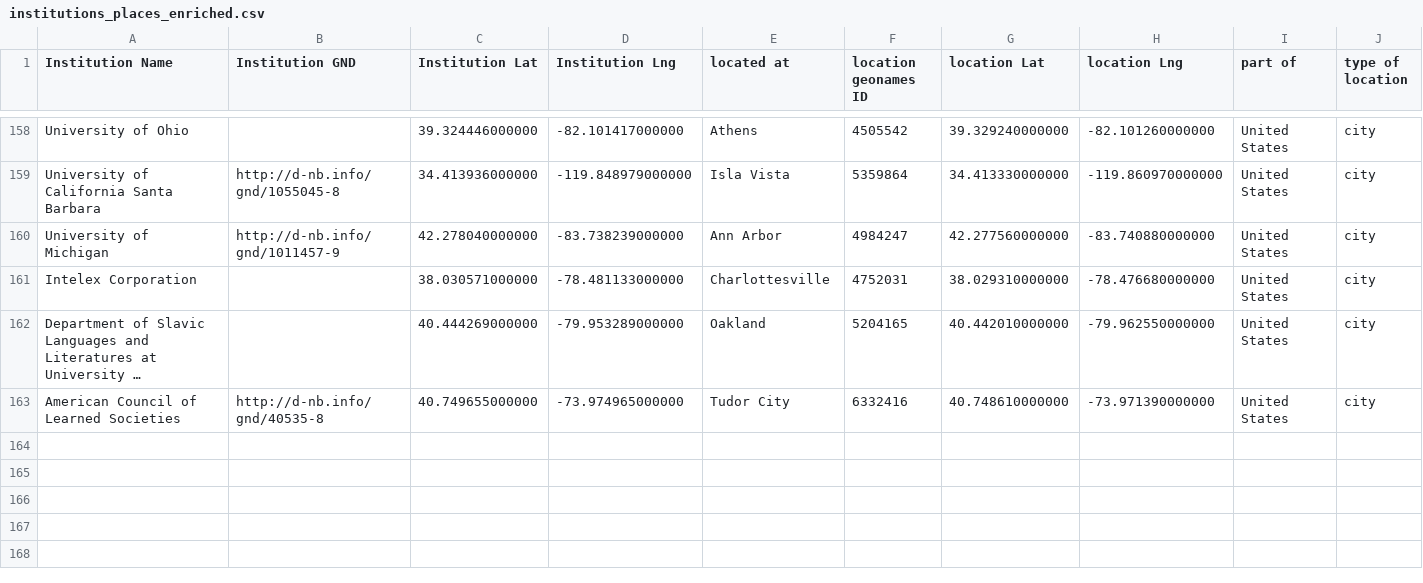
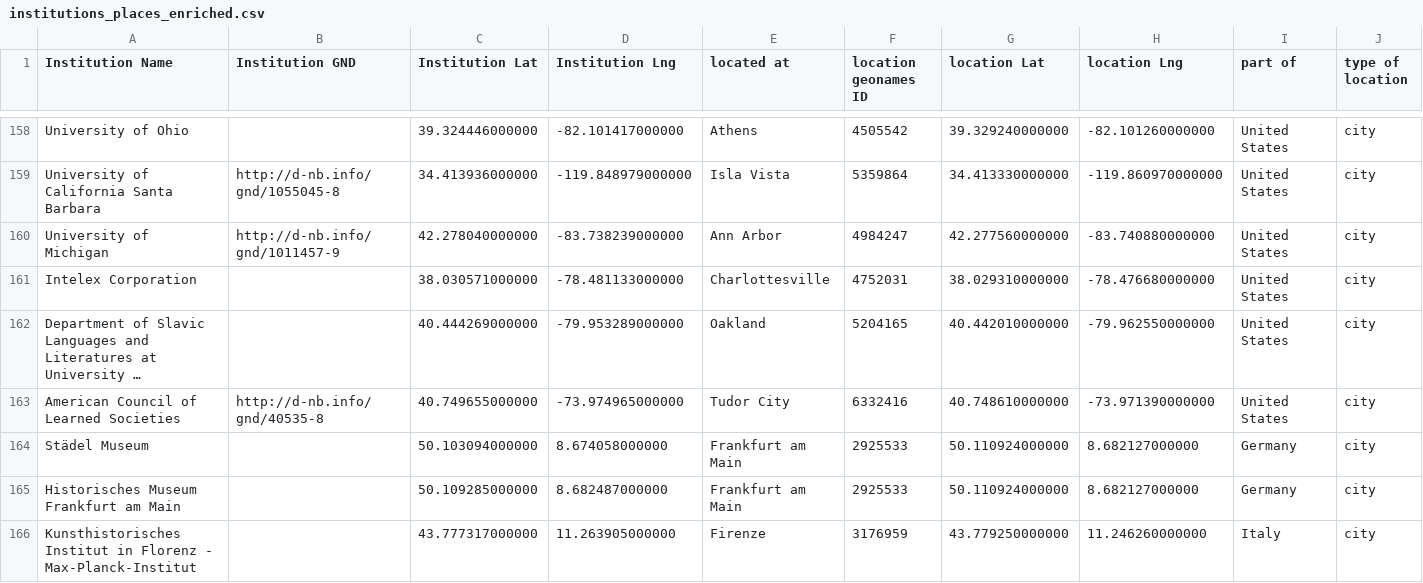
Before and after one commit to gfranzini/digEds_cat, a CSV file: institutions_places_enriched.csv, drawn as a sheet; only a part is shown, gaps mark what is left out; long unchanged cells end in …; the diff names each change by its address in the sheet, - before the commit and + after, or states it on an @@ line.

Commit message:
Added 3 locations

```diff
--- a/institutions_places_enriched.csv
+++ b/institutions_places_enriched.csv
+row 164: Städel Museum |  | 50.103094000000 | 8.674058000000 | Frankfurt am Main | 2925533 | 50.110924000000 | 8.682127000000 | Germany | city
+row 165: Historisches Museum Frankfurt am Main |  | 50.109285000000 | 8.682487000000 | Frankfurt am Main | 2925533 | 50.110924000000 | 8.682127000000 | Germany | city
+row 166: Kunsthistorisches Institut in Florenz - Max-Planck-Institut |  | 43.777317000000 | 11.263905000000 | Firenze | 3176959 | 43.779250000000 | 11.246260000000 | Italy | city
```
